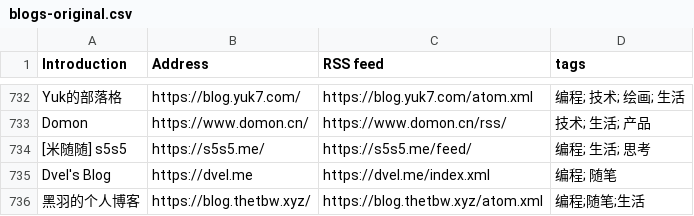
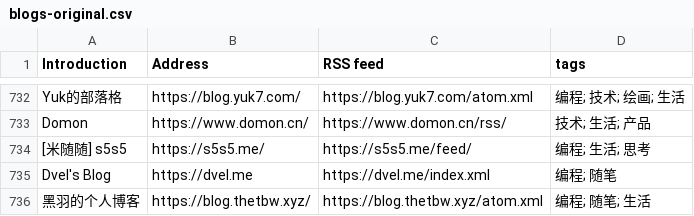
Before and after one commit to timqian/chinese-independent-blogs, a CSV file: blogs-original.csv, drawn as a sheet; only a part is shown, gaps mark what is left out.

Commit message:
Update blogs-original.csv

```diff
--- a/blogs-original.csv
+++ b/blogs-original.csv
@@ -735,2 +735,2 @@ Domon, https://www.domon.cn/, https://www.domon.cn/rss/, 技术; 生活; 产品
 Dvel's Blog, https://dvel.me, https://dvel.me/index.xml, 编程; 随笔
-黑羽的个人博客, https://blog.thetbw.xyz/, https://blog.thetbw.xyz/atom.xml,编程;随笔;生活
+黑羽的个人博客, https://blog.thetbw.xyz/, https://blog.thetbw.xyz/atom.xml, 编程; 随笔; 生活
```
